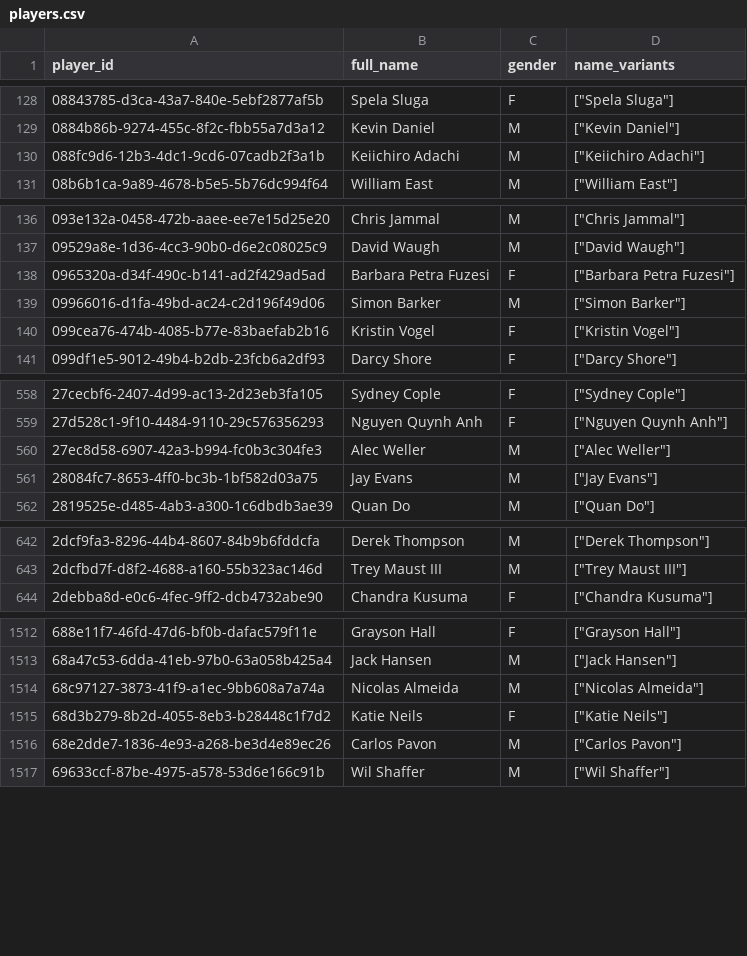
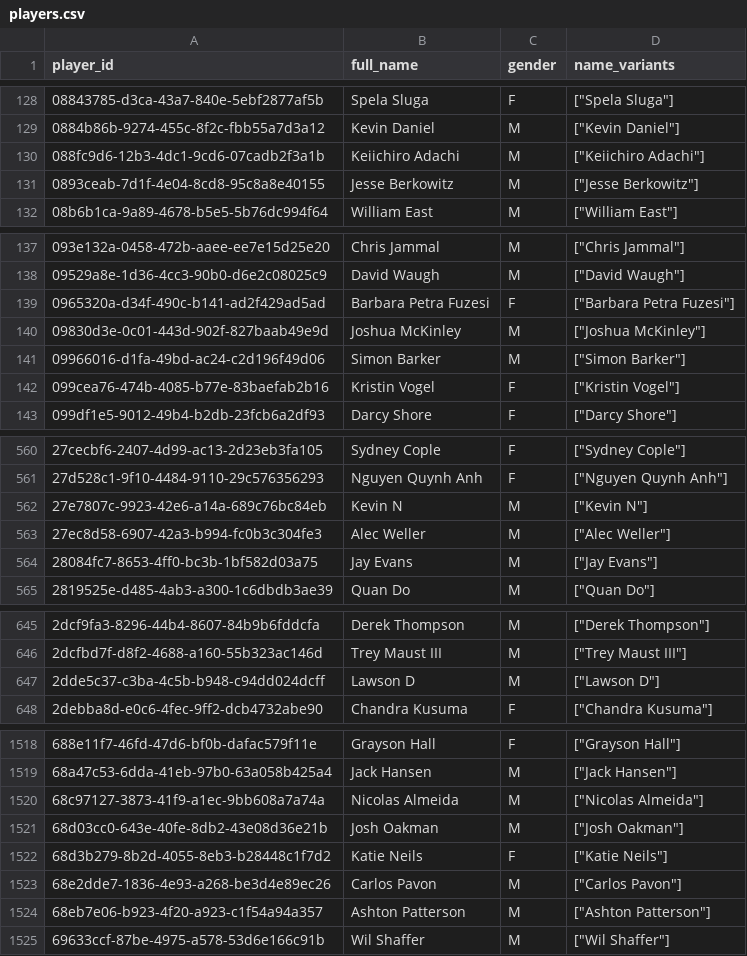
Before and after one commit to chad-murphy-data/pickleball, a CSV file: data/players.csv, drawn as a sheet; only a part is shown, gaps mark what is left out; the diff covers the shown part only.

```diff
--- a/data/players.csv
+++ b/data/players.csv
@@ -130,2 +130,3 @@ player_id,full_name,gender,name_variants
 088fc9d6-12b3-4dc1-9cd6-07cadb2f3a1b,Keiichiro Adachi,M,"[""Keiichiro Adachi""]"
+0893ceab-7d1f-4e04-8cd8-95c8a8e40155,Jesse Berkowitz,M,"[""Jesse Berkowitz""]"
 08b6b1ca-9a89-4678-b5e5-5b76dc994f64,William East,M,"[""William East""]"
@@ -138,2 +139,3 @@ player_id,full_name,gender,name_variants
 0965320a-d34f-490c-b141-ad2f429ad5ad,Barbara Petra Fuzesi,F,"[""Barbara Petra Fuzesi""]"
+09830d3e-0c01-443d-902f-827baab49e9d,Joshua McKinley,M,"[""Joshua McKinley""]"
 09966016-d1fa-49bd-ac24-c2d196f49d06,Simon Barker,M,"[""Simon Barker""]"
@@ -559,2 +561,3 @@ player_id,full_name,gender,name_variants
 27d528c1-9f10-4484-9110-29c576356293,Nguyen Quynh Anh,F,"[""Nguyen Quynh Anh""]"
+27e7807c-9923-42e6-a14a-689c76bc84eb,Kevin N,M,"[""Kevin N""]"
 27ec8d58-6907-42a3-b994-fc0b3c304fe3,Alec Weller,M,"[""Alec Weller""]"
@@ -643,2 +646,3 @@ player_id,full_name,gender,name_variants
 2dcfbd7f-d8f2-4688-a160-55b323ac146d,Trey Maust III,M,"[""Trey Maust III""]"
+2dde5c37-c3ba-4c5b-b948-c94dd024dcff,Lawson D,M,"[""Lawson D""]"
 2debba8d-e0c6-4fec-9ff2-dcb4732abe90,Chandra Kusuma,F,"[""Chandra Kusuma""]"
@@ -1514,4 +1520,6 @@ player_id,full_name,gender,name_variants
 68c97127-3873-41f9-a1ec-9bb608a7a74a,Nicolas Almeida,M,"[""Nicolas Almeida""]"
+68d03cc0-643e-40fe-8db2-43e08d36e21b,Josh Oakman,M,"[""Josh Oakman""]"
 68d3b279-8b2d-4055-8eb3-b28448c1f7d2,Katie Neils,F,"[""Katie Neils""]"
 68e2dde7-1836-4e93-a268-be3d4e89ec26,Carlos Pavon,M,"[""Carlos Pavon""]"
+68eb7e06-b923-4f20-a923-c1f54a94a357,Ashton Patterson,M,"[""Ashton Patterson""]"
 69633ccf-87be-4975-a578-53d6e166c91b,Wil Shaffer,M,"[""Wil Shaffer""]"
```
Also changed, not shown: 12 added rows and 4 edited cells elsewhere in this file, data/dropped.csv, data/platform_ratings.csv, 4 other files.
